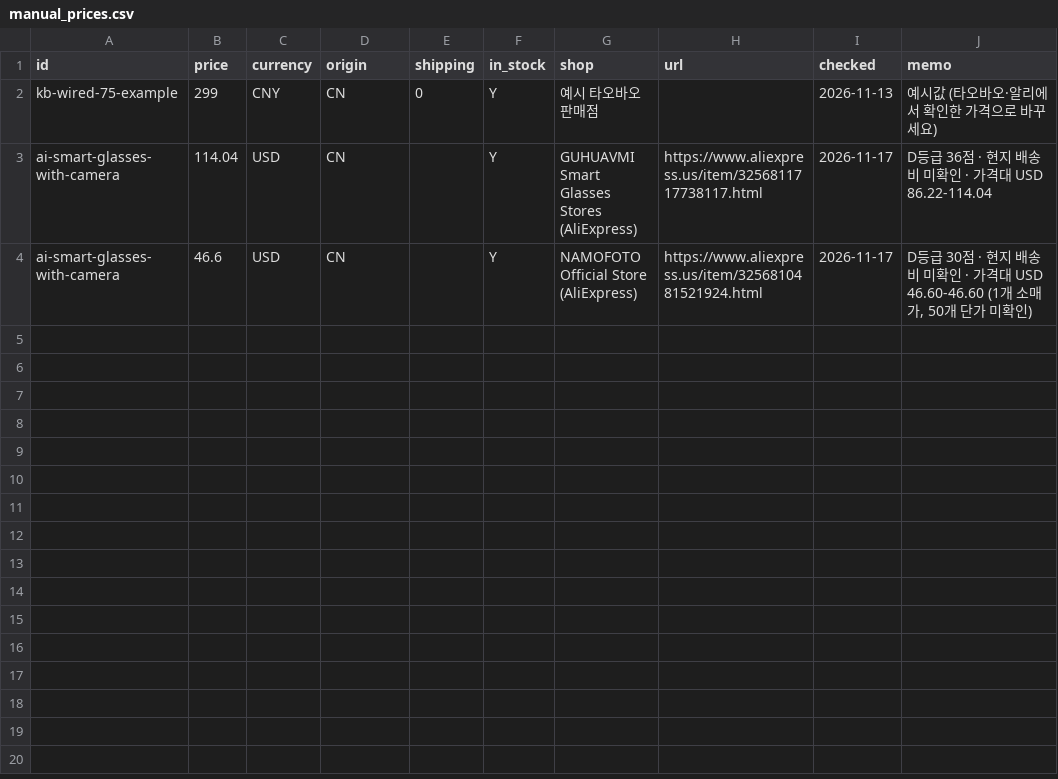
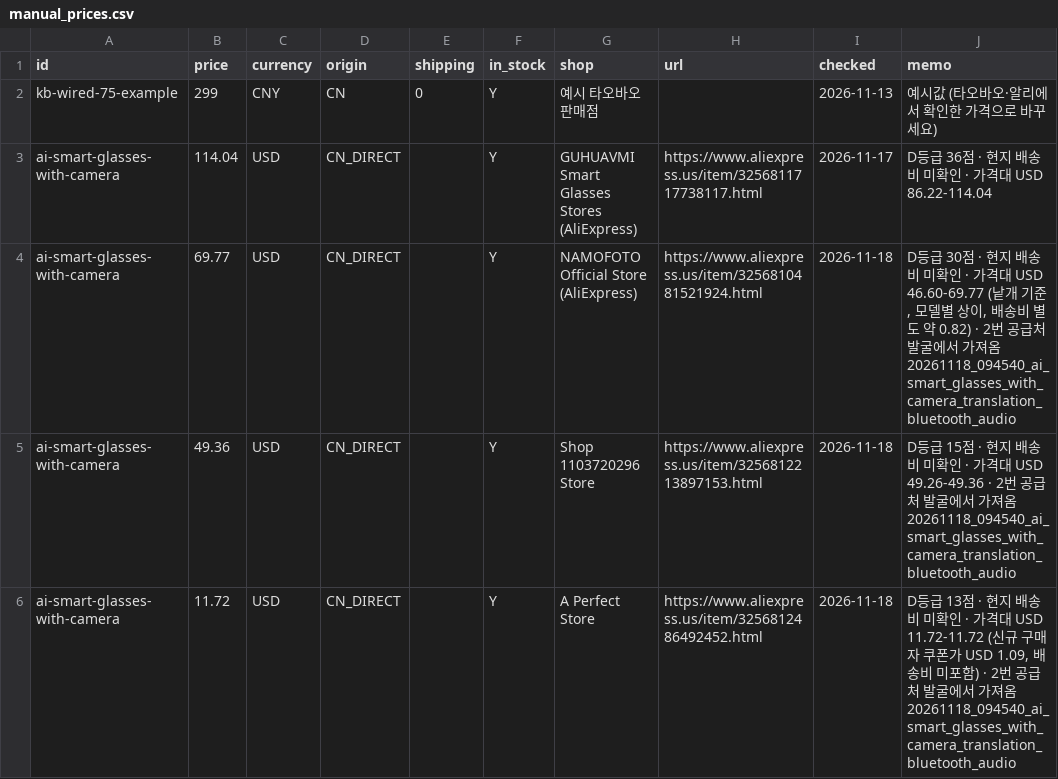
Before and after one commit to chochoong/buyagent, a CSV file: buyagent/catalog/manual_prices.csv, drawn as a sheet.

```diff
--- a/buyagent/catalog/manual_prices.csv
+++ b/buyagent/catalog/manual_prices.csv
@@ -2,3 +2,5 @@ id,price,currency,origin,shipping,in_stock,shop,url,checked,memo
 kb-wired-75-example,299,CNY,CN,0,Y,예시 타오바오 판매점,,2026-11-13,예시값 (타오바오·알리에서 확인한 가격으로 바꾸세요)
-ai-smart-glasses-with-camera,114.04,USD,CN,,Y,GUHUAVMI Smart Glasses Stores (AliExpress),https://www.aliexpress.us/item/3256811717738117.html,2026-11-17,D등급 36점 · 현지 배송비 미확인 · 가격대 USD 86.22-114.04
-ai-smart-glasses-with-camera,46.6,USD,CN,,Y,NAMOFOTO Official Store (AliExpress),https://www.aliexpress.us/item/3256810481521924.html,2026-11-17,"D등급 30점 · 현지 배송비 미확인 · 가격대 USD 46.60-46.60 (1개 소매가, 50개 단가 미확인)"
+ai-smart-glasses-with-camera,114.04,USD,CN_DIRECT,,Y,GUHUAVMI Smart Glasses Stores (AliExpress),https://www.aliexpress.us/item/3256811717738117.html,2026-11-17,D등급 36점 · 현지 배송비 미확인 · 가격대 USD 86.22-114.04
+ai-smart-glasses-with-camera,69.77,USD,CN_DIRECT,,Y,NAMOFOTO Official Store (AliExpress),https://www.aliexpress.us/item/3256810481521924.html,2026-11-18,"D등급 30점 · 현지 배송비 미확인 · 가격대 USD 46.60-69.77 (낱개 기준, 모델별 상이, 배송비 별도 약 0.82) · 2번 공급처 발굴에서 가져옴 20261118_094540_ai_smart_glasses_with_camera_translation_bluetooth_audio"
+ai-smart-glasses-with-camera,49.36,USD,CN_DIRECT,,Y,Shop 1103720296 Store,https://www.aliexpress.us/item/3256812213897153.html,2026-11-18,D등급 15점 · 현지 배송비 미확인 · 가격대 USD 49.26-49.36 · 2번 공급처 발굴에서 가져옴 20261118_094540_ai_smart_glasses_with_camera_translation_bluetooth_audio
+ai-smart-glasses-with-camera,11.72,USD,CN_DIRECT,,Y,A Perfect Store,https://www.aliexpress.us/item/3256812486492452.html,2026-11-18,"D등급 13점 · 현지 배송비 미확인 · 가격대 USD 11.72-11.72 (신규 구매자 쿠폰가 USD 1.09, 배송비 미포함) · 2번 공급처 발굴에서 가져옴 20261118_094540_ai_smart_glasses_with_camera_translation_bluetooth_audio"
```
Also changed, not shown: 12 other files.
